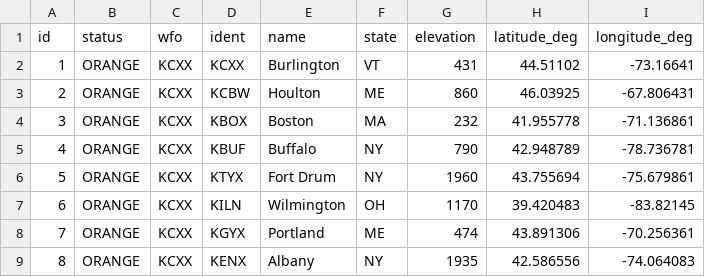
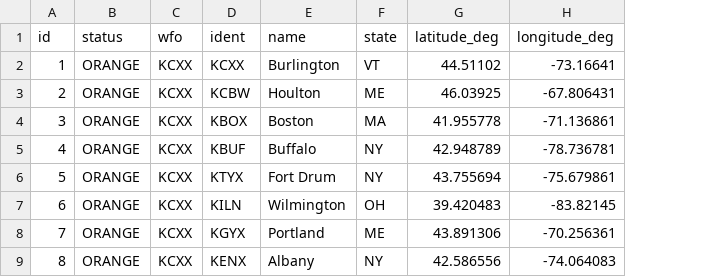
Before and after one commit to johncompo/johncompo.github.io, a CSV file: radar-er.csv, drawn as a sheet; only a part is shown; the diff names each change by its address in the sheet, - before the commit and + after, or states it on an @@ line.

Commit message:
Add files via upload

```diff
--- a/radar-er.csv
+++ b/radar-er.csv
-column G (elevation), rows 2-9: 431 | 860 | 232 | 790 | 1960 | 1170 | 474 | 1935
```
